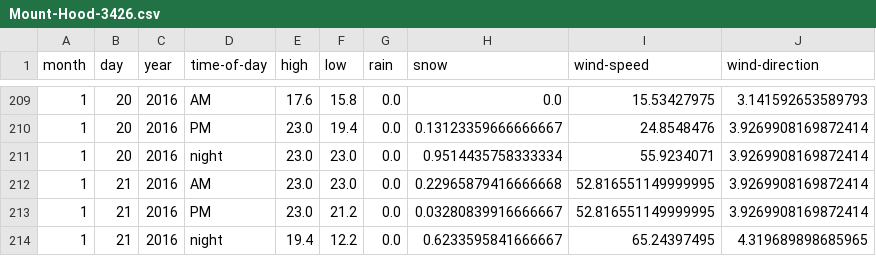
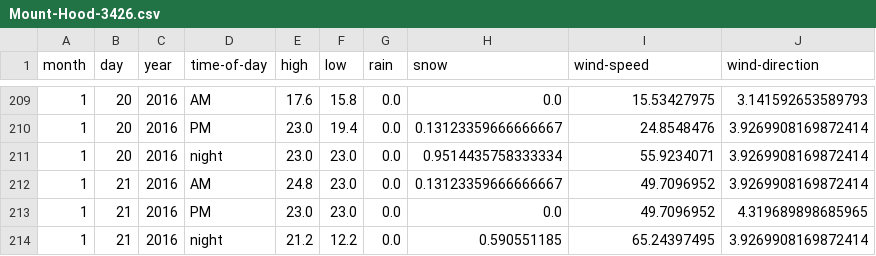
Before and after one commit to psathyrella/weatherhistory, a CSV file: mtwx/Mount-Hood-3426.csv, drawn as a sheet; only a part is shown, gaps mark what is left out.

```diff
--- a/mtwx/Mount-Hood-3426.csv
+++ b/mtwx/Mount-Hood-3426.csv
@@ -211,4 +211,4 @@ month,day,year,time-of-day,high,low,rain,snow,wind-speed,wind-direction
 1,20,2016,night,23.0,23.0,0.0,0.9514435758333334,55.9234071,3.9269908169872414
-1,21,2016,AM,23.0,23.0,0.0,0.22965879416666668,52.816551149999995,3.9269908169872414
-1,21,2016,PM,23.0,21.2,0.0,0.03280839916666667,52.816551149999995,3.9269908169872414
-1,21,2016,night,19.4,12.2,0.0,0.6233595841666667,65.24397495,4.319689898685965
+1,21,2016,AM,24.8,23.0,0.0,0.13123359666666667,49.7096952,3.9269908169872414
+1,21,2016,PM,23.0,23.0,0.0,0.0,49.7096952,4.319689898685965
+1,21,2016,night,21.2,12.2,0.0,0.590551185,65.24397495,3.9269908169872414
```
Also changed, not shown: mtwx/Devils-Thumb-2767.csv, mtwx/Mount-Rainier-1500.csv, 22 other files.
